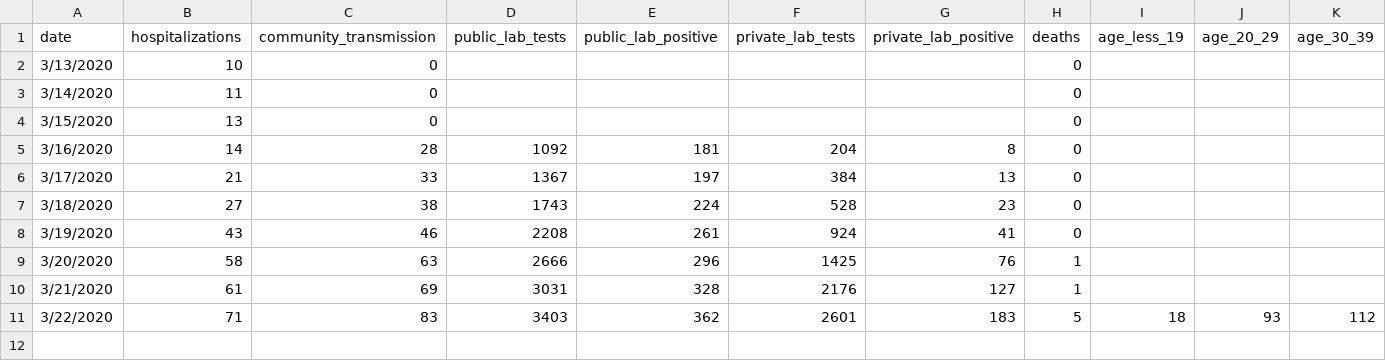
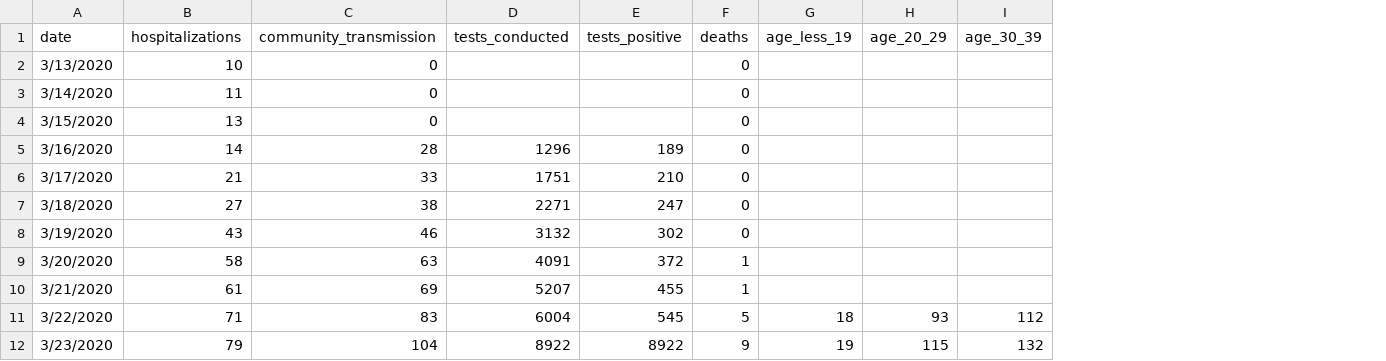
Before and after one commit to rgknight/COVID-19-MA-County, a CSV file: data/statewide_data.csv, drawn as a sheet; only a part is shown; removed rows and columns are numbered as before the commit, all else as after; rows hold the shown columns only; the diff names each change by its address in the sheet, - before the commit and + after, or states it on an @@ line.

```diff
--- a/data/statewide_data.csv
+++ b/data/statewide_data.csv
-column D (public_lab_tests), rows 5-11: 1092 | 1367 | 1743 | 2208 | 2666 | 3031 | 3403
-column E (public_lab_positive), rows 5-11: 181 | 197 | 224 | 261 | 296 | 328 | 362
-column F (private_lab_tests), rows 5-11: 204 | 384 | 528 | 924 | 1425 | 2176 | 2601
-column G (private_lab_positive), rows 5-11: 8 | 13 | 23 | 41 | 76 | 127 | 183
+column D (tests_conducted), rows 5-11: 1296 | 1751 | 2271 | 3132 | 4091 | 5207 | 6004
+column E (tests_positive), rows 5-11: 189 | 210 | 247 | 302 | 372 | 455 | 545
+row 12: 3/23/2020 | 79 | 104 | 8922 | 8922 | 9 | 19 | 115 | 132
```
Also changed, not shown: data/covid-19-ma-county-long.csv, data/covid-19-ma-county-wide.csv, 2 other files.
